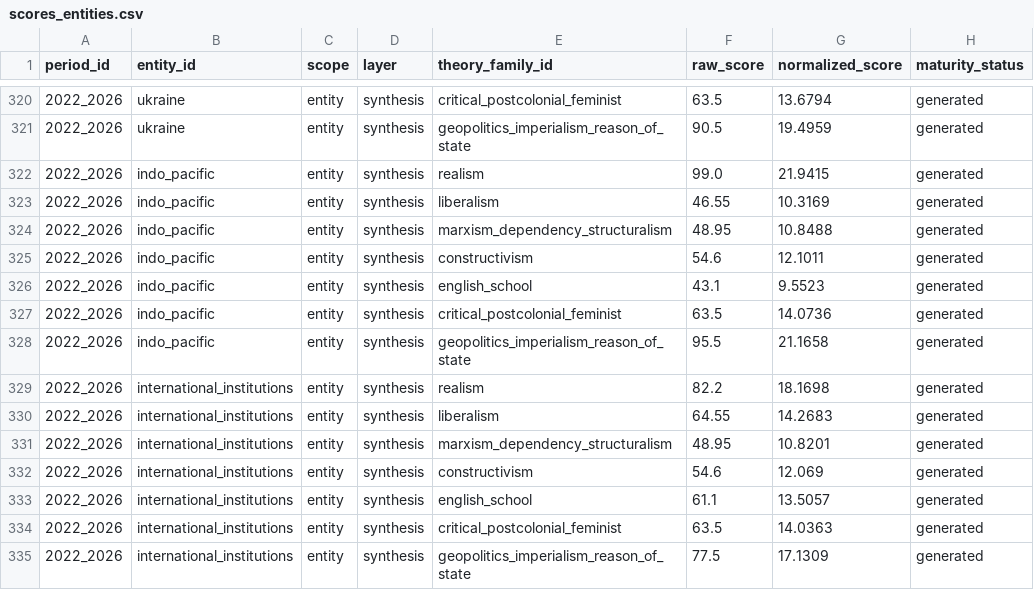
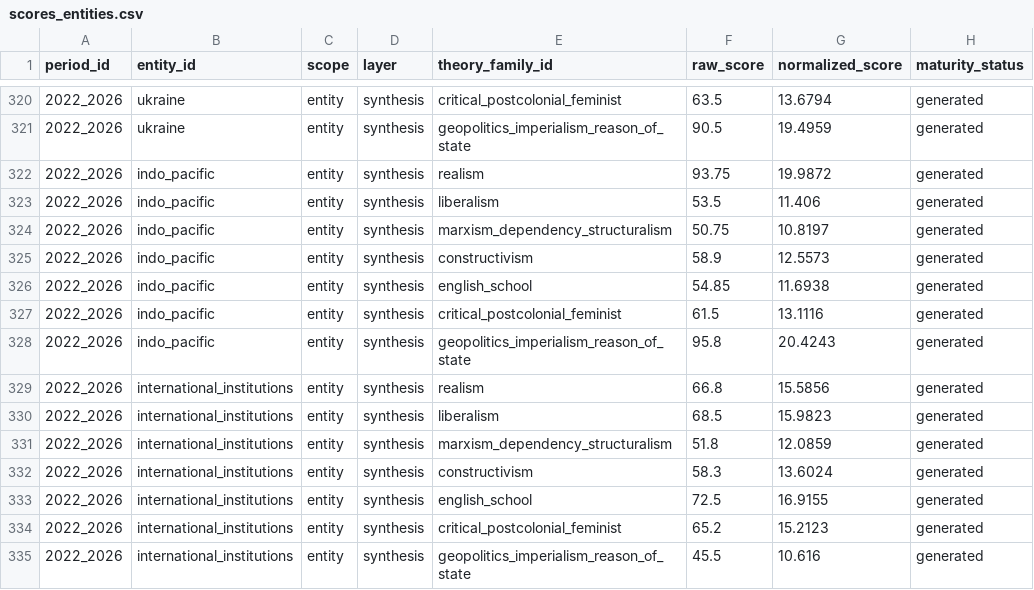
Before and after one commit to s-geffroy/ir-strata, a CSV file: static/exports/scores_entities.csv, drawn as a sheet; only a part is shown, gaps mark what is left out; the diff covers the shown part only.

```diff
--- a/static/exports/scores_entities.csv
+++ b/static/exports/scores_entities.csv
@@ -321,15 +321,15 @@ period_id,entity_id,scope,layer,theory_family_id,raw_score,normalized_score,matu
 2022_2026,ukraine,entity,synthesis,geopolitics_imperialism_reason_of_state,90.5,19.4959,generated
-2022_2026,indo_pacific,entity,synthesis,realism,99.0,21.9415,generated
-2022_2026,indo_pacific,entity,synthesis,liberalism,46.55,10.3169,generated
-2022_2026,indo_pacific,entity,synthesis,marxism_dependency_structuralism,48.95,10.8488,generated
-2022_2026,indo_pacific,entity,synthesis,constructivism,54.6,12.1011,generated
-2022_2026,indo_pacific,entity,synthesis,english_school,43.1,9.5523,generated
-2022_2026,indo_pacific,entity,synthesis,critical_postcolonial_feminist,63.5,14.0736,generated
-2022_2026,indo_pacific,entity,synthesis,geopolitics_imperialism_reason_of_state,95.5,21.1658,generated
-2022_2026,international_institutions,entity,synthesis,realism,82.2,18.1698,generated
-2022_2026,international_institutions,entity,synthesis,liberalism,64.55,14.2683,generated
-2022_2026,international_institutions,entity,synthesis,marxism_dependency_structuralism,48.95,10.8201,generated
-2022_2026,international_institutions,entity,synthesis,constructivism,54.6,12.069,generated
-2022_2026,international_institutions,entity,synthesis,english_school,61.1,13.5057,generated
-2022_2026,international_institutions,entity,synthesis,critical_postcolonial_feminist,63.5,14.0363,generated
-2022_2026,international_institutions,entity,synthesis,geopolitics_imperialism_reason_of_state,77.5,17.1309,generated
+2022_2026,indo_pacific,entity,synthesis,realism,93.75,19.9872,generated
+2022_2026,indo_pacific,entity,synthesis,liberalism,53.5,11.406,generated
+2022_2026,indo_pacific,entity,synthesis,marxism_dependency_structuralism,50.75,10.8197,generated
+2022_2026,indo_pacific,entity,synthesis,constructivism,58.9,12.5573,generated
+2022_2026,indo_pacific,entity,synthesis,english_school,54.85,11.6938,generated
+2022_2026,indo_pacific,entity,synthesis,critical_postcolonial_feminist,61.5,13.1116,generated
+2022_2026,indo_pacific,entity,synthesis,geopolitics_imperialism_reason_of_state,95.8,20.4243,generated
+2022_2026,international_institutions,entity,synthesis,realism,66.8,15.5856,generated
+2022_2026,international_institutions,entity,synthesis,liberalism,68.5,15.9823,generated
+2022_2026,international_institutions,entity,synthesis,marxism_dependency_structuralism,51.8,12.0859,generated
+2022_2026,international_institutions,entity,synthesis,constructivism,58.3,13.6024,generated
+2022_2026,international_institutions,entity,synthesis,english_school,72.5,16.9155,generated
+2022_2026,international_institutions,entity,synthesis,critical_postcolonial_feminist,65.2,15.2123,generated
+2022_2026,international_institutions,entity,synthesis,geopolitics_imperialism_reason_of_state,45.5,10.616,generated
```
Also changed, not shown: 36 edited cells elsewhere in this file, 4 other files.
